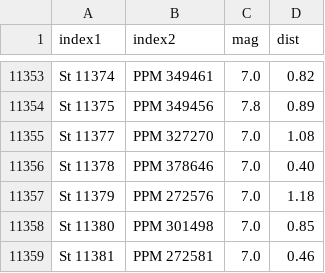
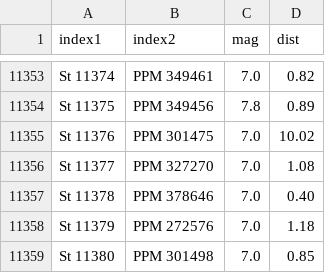
Before and after one commit to aureus123/catalogs, a CSV file: results/cross/cross_stone_ppm.csv, drawn as a sheet; only a part is shown, gaps mark what is left out; the shorter side is filled out with more unchanged rows; the diff names each change by its address in the sheet, - before the commit and + after, or states it on an @@ line.

```diff
--- a/results/cross/cross_stone_ppm.csv
+++ b/results/cross/cross_stone_ppm.csv
+row 11355: St 11376 | PPM 301475 | 7.0 | 10.02
```
Also changed, not shown: results/cross/cross_lacaille_cd.csv, results/cross/cross_lacaille_cpd.csv, 12 other files.
